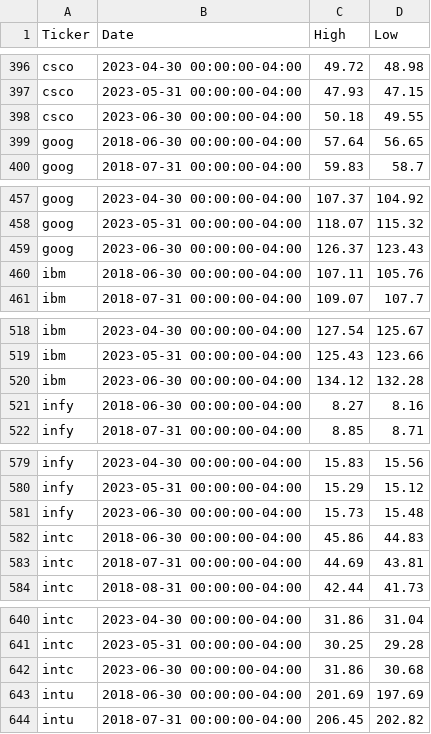
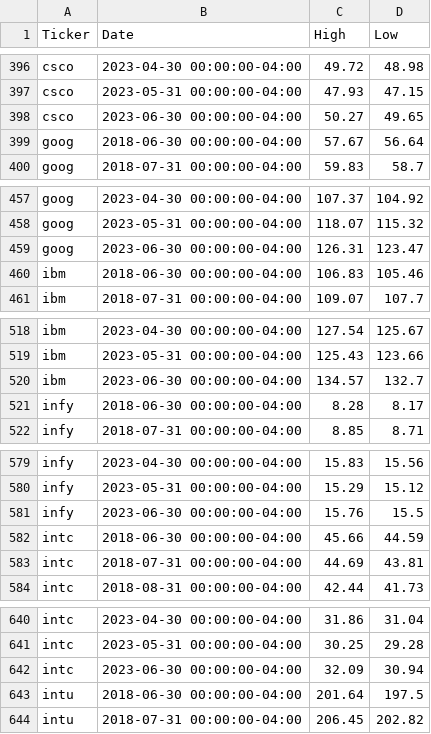
Before and after one commit to vihaveman/StockAnalyzer, a CSV file: Data/HighLow.csv, drawn as a sheet; only a part is shown, gaps mark what is left out; the diff covers the shown part only.

Commit message:
Update HighLow.csv

```diff
--- a/Data/HighLow.csv
+++ b/Data/HighLow.csv
@@ -397,4 +397,4 @@ csco,2023-04-30 00:00:00-04:00,49.72,48.98
 csco,2023-05-31 00:00:00-04:00,47.93,47.15
-csco,2023-06-30 00:00:00-04:00,50.18,49.55
-goog,2018-06-30 00:00:00-04:00,57.64,56.65
+csco,2023-06-30 00:00:00-04:00,50.27,49.65
+goog,2018-06-30 00:00:00-04:00,57.67,56.64
 goog,2018-07-31 00:00:00-04:00,59.83,58.7
@@ -458,4 +458,4 @@ goog,2023-04-30 00:00:00-04:00,107.37,104.92
 goog,2023-05-31 00:00:00-04:00,118.07,115.32
-goog,2023-06-30 00:00:00-04:00,126.37,123.43
-ibm,2018-06-30 00:00:00-04:00,107.11,105.76
+goog,2023-06-30 00:00:00-04:00,126.31,123.47
+ibm,2018-06-30 00:00:00-04:00,106.83,105.46
 ibm,2018-07-31 00:00:00-04:00,109.07,107.7
@@ -519,4 +519,4 @@ ibm,2023-04-30 00:00:00-04:00,127.54,125.67
 ibm,2023-05-31 00:00:00-04:00,125.43,123.66
-ibm,2023-06-30 00:00:00-04:00,134.12,132.28
-infy,2018-06-30 00:00:00-04:00,8.27,8.16
+ibm,2023-06-30 00:00:00-04:00,134.57,132.7
+infy,2018-06-30 00:00:00-04:00,8.28,8.17
 infy,2018-07-31 00:00:00-04:00,8.85,8.71
@@ -580,4 +580,4 @@ infy,2023-04-30 00:00:00-04:00,15.83,15.56
 infy,2023-05-31 00:00:00-04:00,15.29,15.12
-infy,2023-06-30 00:00:00-04:00,15.73,15.48
-intc,2018-06-30 00:00:00-04:00,45.86,44.83
+infy,2023-06-30 00:00:00-04:00,15.76,15.5
+intc,2018-06-30 00:00:00-04:00,45.66,44.59
 intc,2018-07-31 00:00:00-04:00,44.69,43.81
@@ -641,4 +641,4 @@ intc,2023-04-30 00:00:00-04:00,31.86,31.04
 intc,2023-05-31 00:00:00-04:00,30.25,29.28
-intc,2023-06-30 00:00:00-04:00,31.86,30.68
-intu,2018-06-30 00:00:00-04:00,201.69,197.69
+intc,2023-06-30 00:00:00-04:00,32.09,30.94
+intu,2018-06-30 00:00:00-04:00,201.64,197.5
 intu,2018-07-31 00:00:00-04:00,206.45,202.82
```
Also changed, not shown: 78 edited cells elsewhere in this file.
